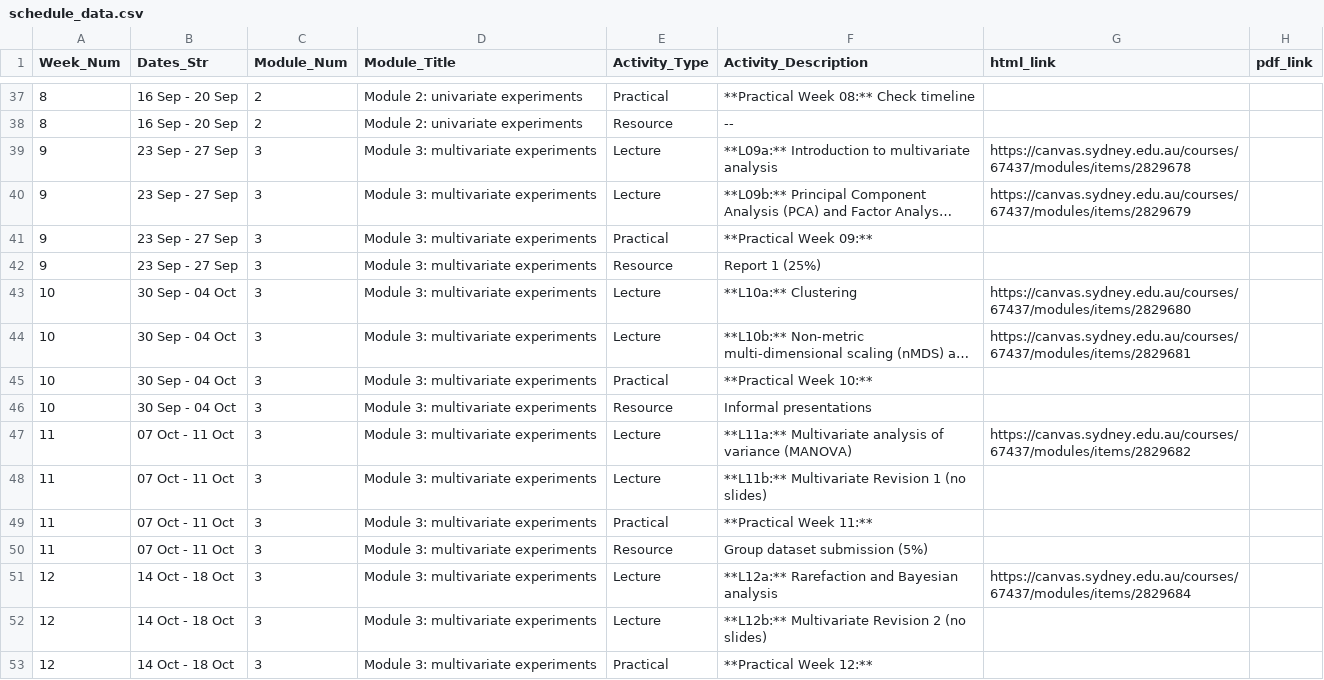
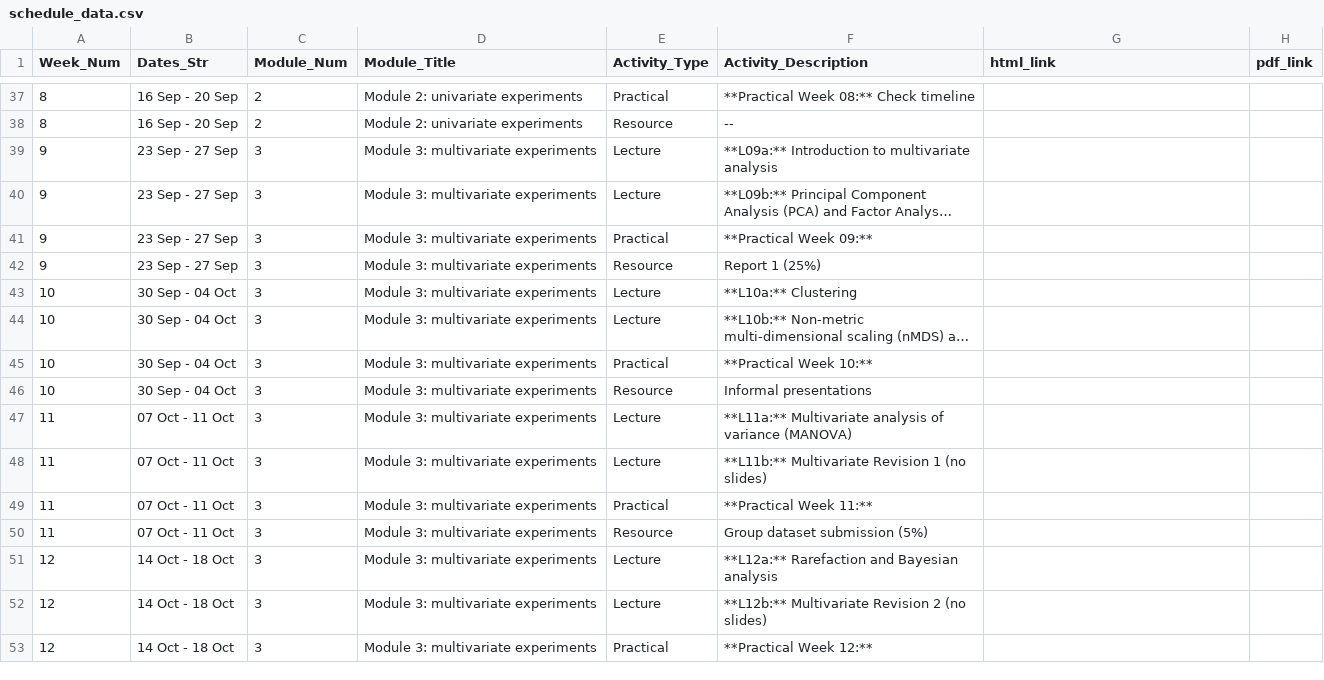
Before and after one commit to BIOL2022/BEDA-handbook, a CSV file: assets/schedule_data.csv, drawn as a sheet; only a part is shown, gaps mark what is left out; long unchanged cells end in …; the diff names each change by its address in the sheet, - before the commit and + after, or states it on an @@ line.

Commit message:
fix: remove invalid links from schedule_data.csv

```diff
--- a/assets/schedule_data.csv
+++ b/assets/schedule_data.csv
-G39 (html_link): https://canvas.sydney.edu.au/courses/67437/modules/items/2829678
+G39 (html_link): (empty)
-G40 (html_link): https://canvas.sydney.edu.au/courses/67437/modules/items/2829679
+G40 (html_link): (empty)
-G43 (html_link): https://canvas.sydney.edu.au/courses/67437/modules/items/2829680
+G43 (html_link): (empty)
-G44 (html_link): https://canvas.sydney.edu.au/courses/67437/modules/items/2829681
+G44 (html_link): (empty)
-G47 (html_link): https://canvas.sydney.edu.au/courses/67437/modules/items/2829682
+G47 (html_link): (empty)
-G51 (html_link): https://canvas.sydney.edu.au/courses/67437/modules/items/2829684
+G51 (html_link): (empty)
```
